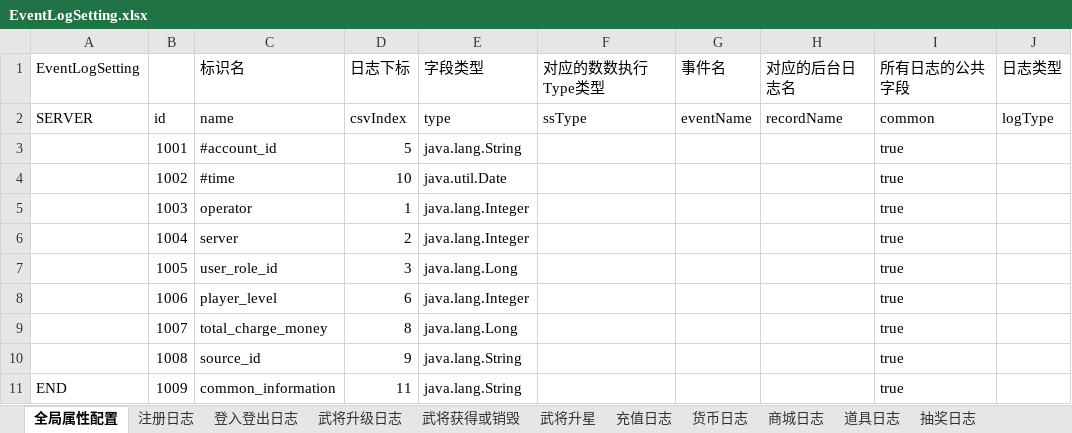
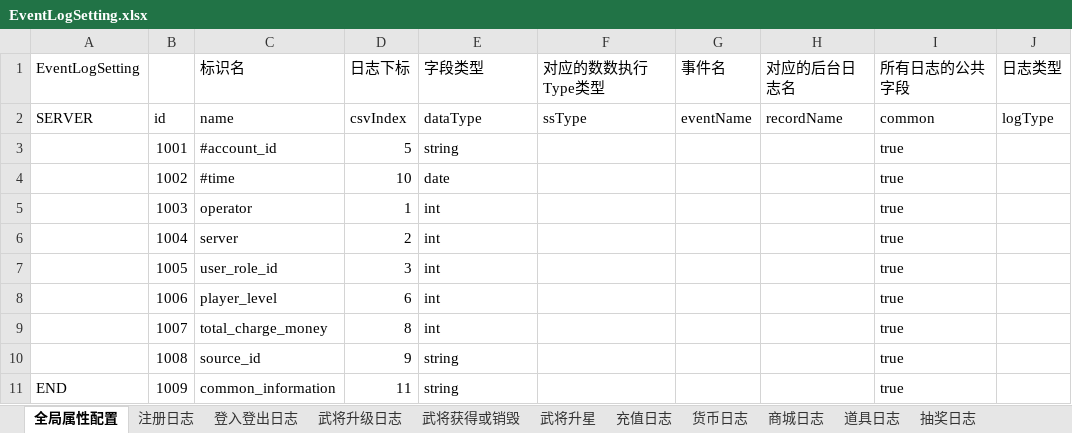
Before and after one commit to yourwafer/filebeat, an Excel workbook: config/EventLogSetting.xlsx, sheet 全局属性配置, drawn as a sheet; only a part is shown; values as stored, in another font and other column widths than the file's, no borders; the diff names each change by its address in the sheet, - before the commit and + after, or states it on an @@ line.

```diff
--- a/config/EventLogSetting.xlsx (sheet 全局属性配置)
+++ b/config/EventLogSetting.xlsx (sheet 全局属性配置)
-E2 (字段类型): type
+E2 (字段类型): dataType
-E3 (字段类型): java.lang.String
+E3 (字段类型): string
-E4 (字段类型): java.util.Date
+E4 (字段类型): date
-E5:E6 (字段类型): java.lang.Integer
+E5:E6 (字段类型): int
-E7 (字段类型): java.lang.Long
+E7 (字段类型): int
-E8 (字段类型): java.lang.Integer
+E8 (字段类型): int
-E9 (字段类型): java.lang.Long
+E9 (字段类型): int
-E10:E11 (字段类型): java.lang.String
+E10:E11 (字段类型): string
```
Also changed, not shown: sheet 注册日志, sheet 登入登出日志, sheet 玩法挑战日志, sheet 充值日志, sheet 装备强化日志, sheet 装备获得分解日志, 8 more sheets, 21 other files.
